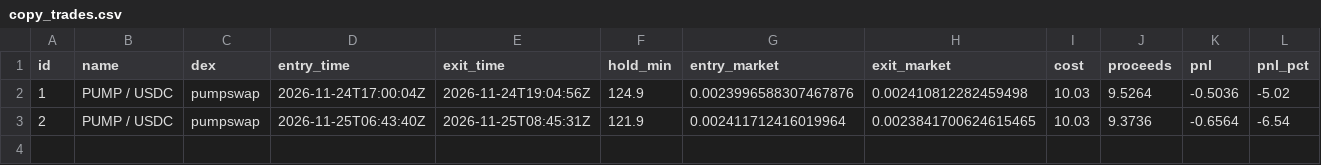
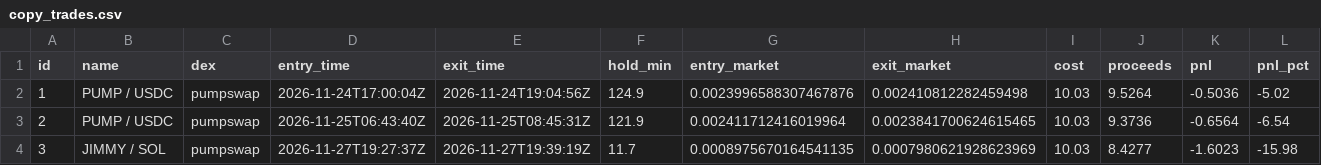
Before and after one commit to pigadasdimitris-alt/meme-paper-bot, a CSV file: docs/copy_trades.csv, drawn as a sheet; only a part is shown; rows hold the shown columns only; the diff names each change by its address in the sheet, - before the commit and + after, or states it on an @@ line.

```diff
--- a/docs/copy_trades.csv
+++ b/docs/copy_trades.csv
+row 4: 3 | JIMMY / SOL | pumpswap | 2026-11-27T19:27:37Z | 2026-11-27T19:39:19Z | 11.7 | 0.0008975670164541135 | 0.0007980621928623969 | 10.03 | 8.4277 | -1.6023 | -15.98
```
Also changed, not shown: 12 other files.
